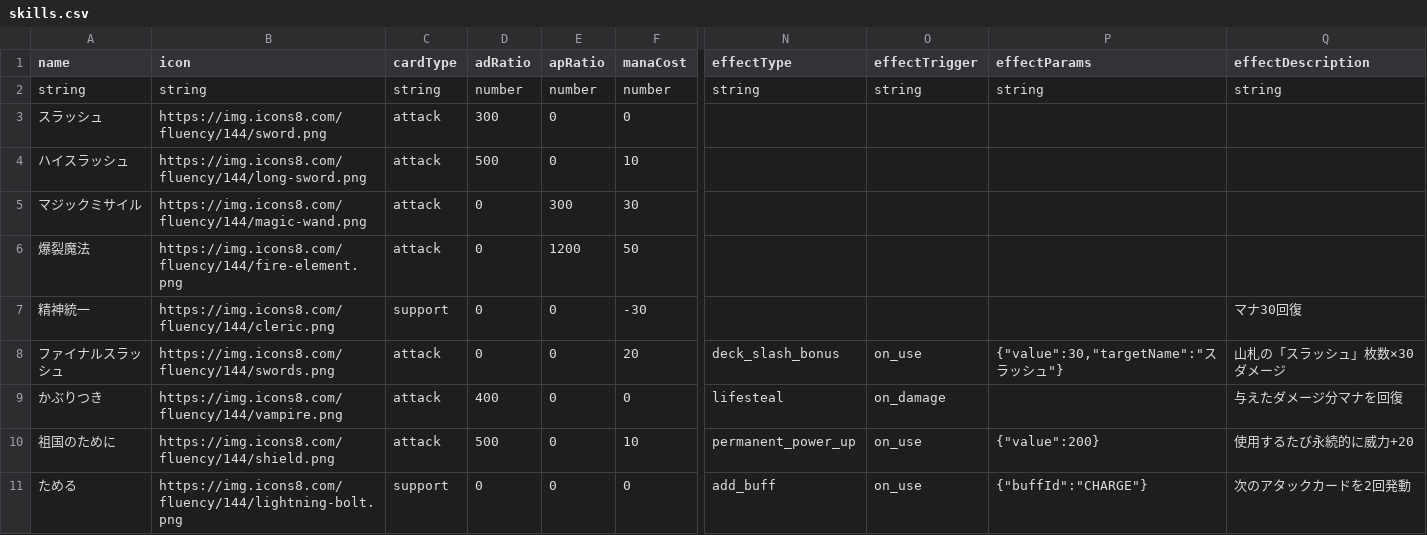
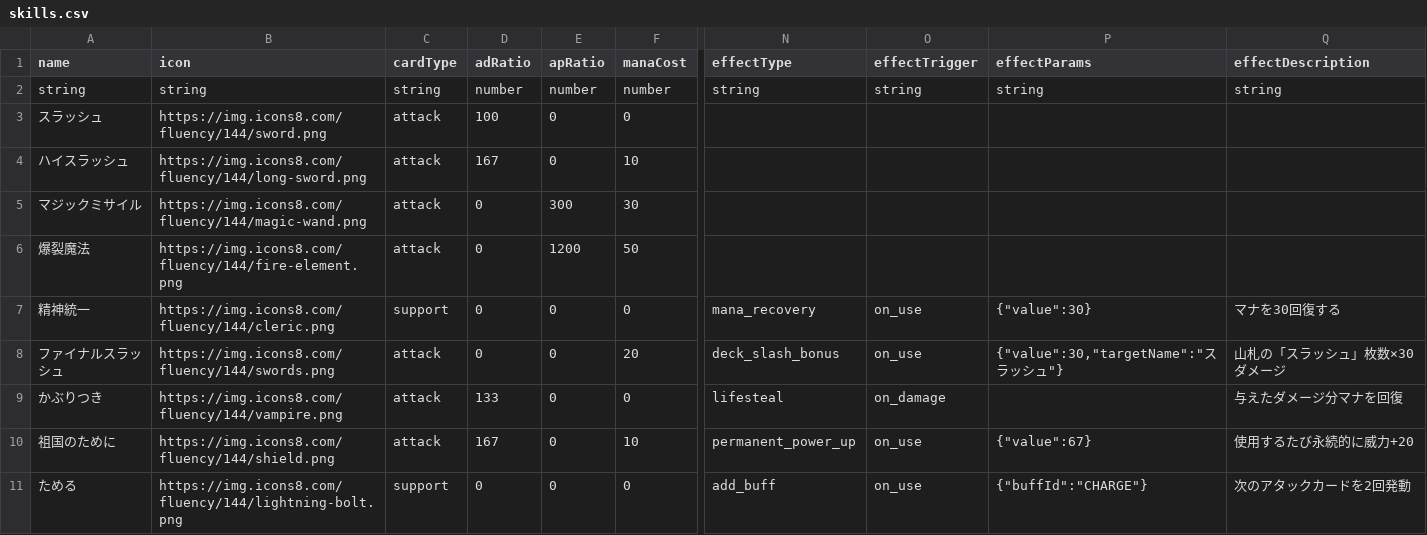
Before and after one commit to Studio-Kabuki/Crash, a CSV file: public/data/skills.csv, drawn as a sheet; only a part is shown, gaps mark what is left out; the diff names each change by its address in the sheet, - before the commit and + after, or states it on an @@ line.

```diff
--- a/public/data/skills.csv
+++ b/public/data/skills.csv
-D3 (adRatio): 300
+D3 (adRatio): 100
-D4 (adRatio): 500
+D4 (adRatio): 167
-F7 (manaCost): -30
+F7 (manaCost): 0
-N7 (effectType): (empty)
+N7 (effectType): mana_recovery
-O7 (effectTrigger): (empty)
+O7 (effectTrigger): on_use
-P7 (effectParams): (empty)
+P7 (effectParams): {"value":30}
-Q7 (effectDescription): マナ30回復
+Q7 (effectDescription): マナを30回復する
-D9 (adRatio): 400
+D9 (adRatio): 133
-D10 (adRatio): 500
+D10 (adRatio): 167
-P10 (effectParams): {"value":200}
+P10 (effectParams): {"value":67}
```
Also changed, not shown: 3 other files.
